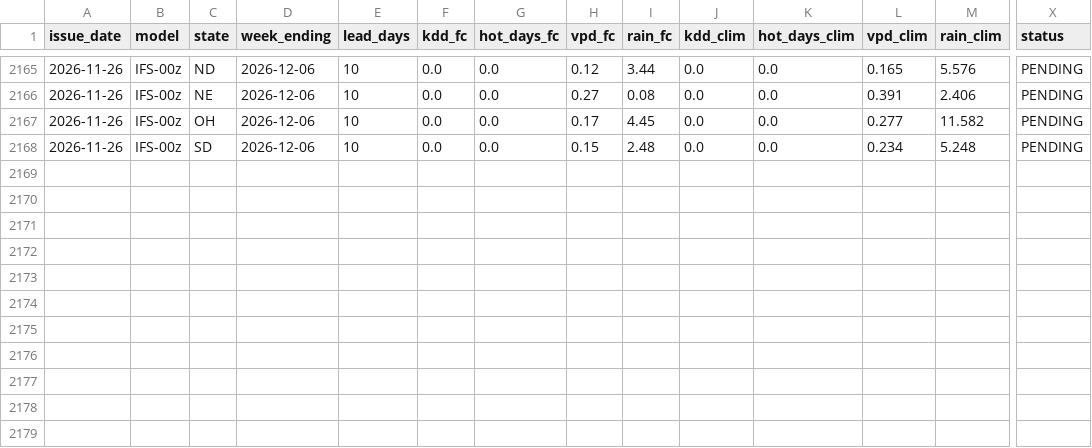
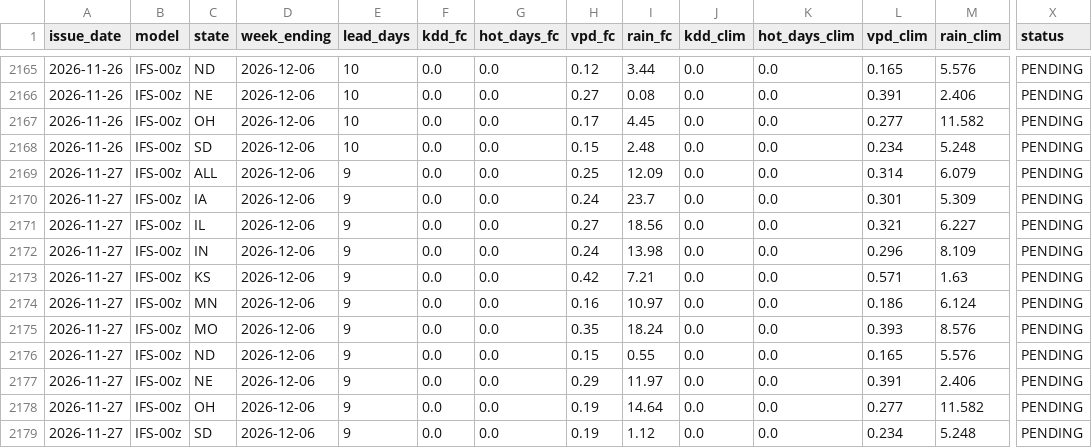
Before and after one commit to quantarram/weather-impacts-dashboard, a CSV file: data/ledger_crops.csv, drawn as a sheet; only a part is shown, gaps mark what is left out; rows hold the shown columns only; the diff names each change by its address in the sheet, - before the commit and + after, or states it on an @@ line.

```diff
--- a/data/ledger_crops.csv
+++ b/data/ledger_crops.csv
+row 2169: 2026-11-27 | IFS-00z | ALL | 2026-12-06 | 9 | 0.0 | 0.0 | 0.25 | 12.09 | 0.0 | 0.0 | 0.314 | 6.079 | PENDING
+row 2170: 2026-11-27 | IFS-00z | IA | 2026-12-06 | 9 | 0.0 | 0.0 | 0.24 | 23.7 | 0.0 | 0.0 | 0.301 | 5.309 | PENDING
+row 2171: 2026-11-27 | IFS-00z | IL | 2026-12-06 | 9 | 0.0 | 0.0 | 0.27 | 18.56 | 0.0 | 0.0 | 0.321 | 6.227 | PENDING
+row 2172: 2026-11-27 | IFS-00z | IN | 2026-12-06 | 9 | 0.0 | 0.0 | 0.24 | 13.98 | 0.0 | 0.0 | 0.296 | 8.109 | PENDING
+row 2173: 2026-11-27 | IFS-00z | KS | 2026-12-06 | 9 | 0.0 | 0.0 | 0.42 | 7.21 | 0.0 | 0.0 | 0.571 | 1.63 | PENDING
+row 2174: 2026-11-27 | IFS-00z | MN | 2026-12-06 | 9 | 0.0 | 0.0 | 0.16 | 10.97 | 0.0 | 0.0 | 0.186 | 6.124 | PENDING
+row 2175: 2026-11-27 | IFS-00z | MO | 2026-12-06 | 9 | 0.0 | 0.0 | 0.35 | 18.24 | 0.0 | 0.0 | 0.393 | 8.576 | PENDING
+row 2176: 2026-11-27 | IFS-00z | ND | 2026-12-06 | 9 | 0.0 | 0.0 | 0.15 | 0.55 | 0.0 | 0.0 | 0.165 | 5.576 | PENDING
+row 2177: 2026-11-27 | IFS-00z | NE | 2026-12-06 | 9 | 0.0 | 0.0 | 0.29 | 11.97 | 0.0 | 0.0 | 0.391 | 2.406 | PENDING
+row 2178: 2026-11-27 | IFS-00z | OH | 2026-12-06 | 9 | 0.0 | 0.0 | 0.19 | 14.64 | 0.0 | 0.0 | 0.277 | 11.582 | PENDING
+row 2179: 2026-11-27 | IFS-00z | SD | 2026-12-06 | 9 | 0.0 | 0.0 | 0.19 | 1.12 | 0.0 | 0.0 | 0.234 | 5.248 | PENDING
```
Also changed, not shown: data/ledger_burn.csv, data/ledger_decision_signals.csv, 6 other files.
